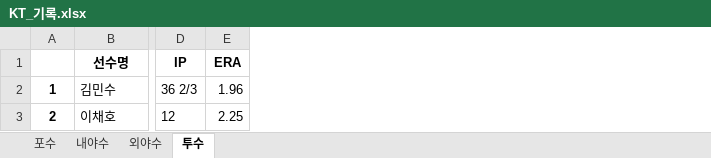
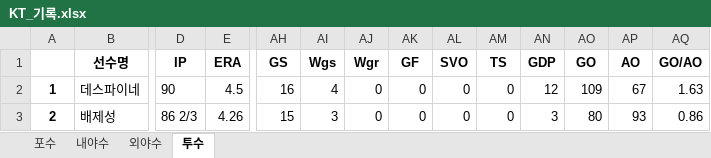
Before and after one commit to meohyun/KBO_RECORD, an Excel workbook: KT_기록.xlsx, sheet 투수, drawn as a sheet; only a part is shown, gaps mark what is left out; values as stored, in another font and other column widths than the file's, no borders; the diff covers the shown part only; the diff names each change by its address in the sheet, - before the commit and + after, or states it on an @@ line.

```diff
--- a/KT_기록.xlsx (sheet 투수)
+++ b/KT_기록.xlsx (sheet 투수)
+column AH (GS), rows 2-3: 16 | 15
+column AI (Wgs), rows 2-3: 4 | 3
+column AJ (Wgr), rows 2-3: 0 | 0
+column AK (GF), rows 2-3: 0 | 0
+column AL (SVO), rows 2-3: 0 | 0
+column AM (TS), rows 2-3: 0 | 0
+column AN (GDP), rows 2-3: 12 | 3
+column AO (GO), rows 2-3: 109 | 80
+column AP (AO), rows 2-3: 67 | 93
+column AQ (GO/AO), rows 2-3: 1.63 | 0.86
-B2 (선수명): 김민수
+B2 (선수명): 데스파이네
-D2 (IP): 36 2/3
+D2 (IP): 90
-E2 (ERA): 1.96
+E2 (ERA): 4.5
-B3 (선수명): 이채호
+B3 (선수명): 배제성
-D3 (IP): 12
+D3 (IP): 86 2/3
-E3 (ERA): 2.25
+E3 (ERA): 4.26
```
Also changed, not shown: 432 edited cells elsewhere in this sheet, sheet 내야수, sheet 외야수, sheet 포수, KIA_기록.xlsx, NC_기록.xlsx, 11 other files.
